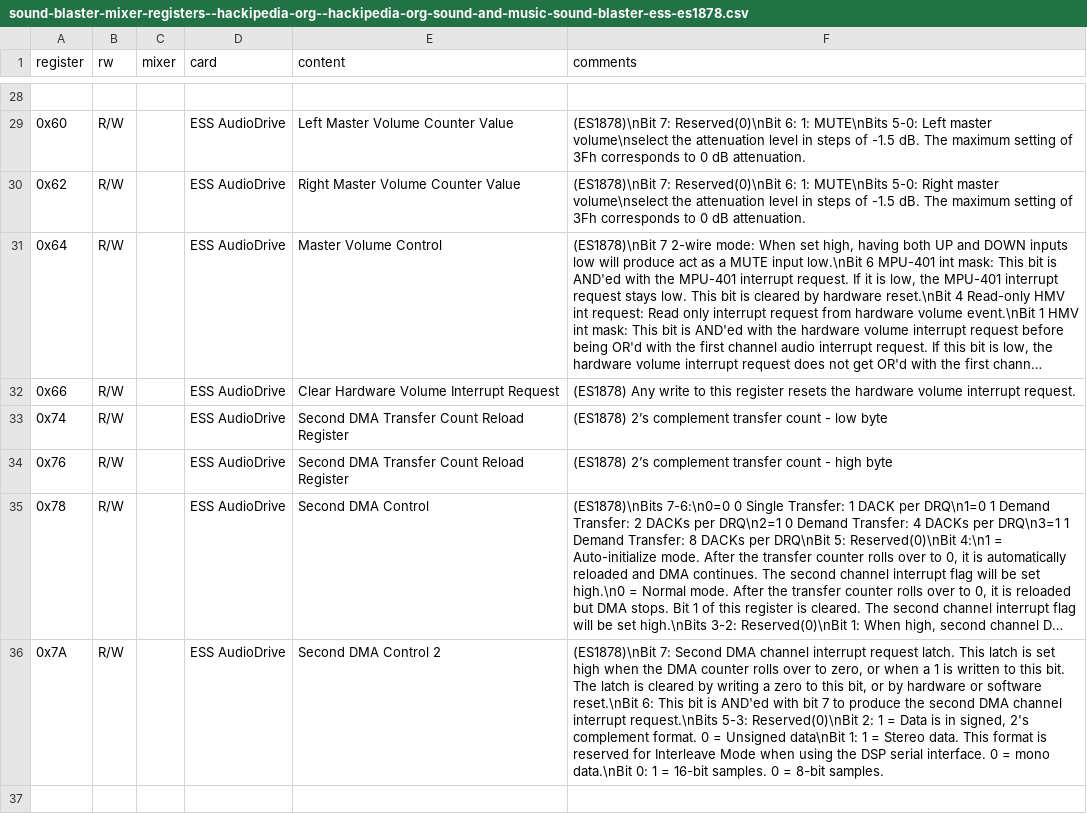
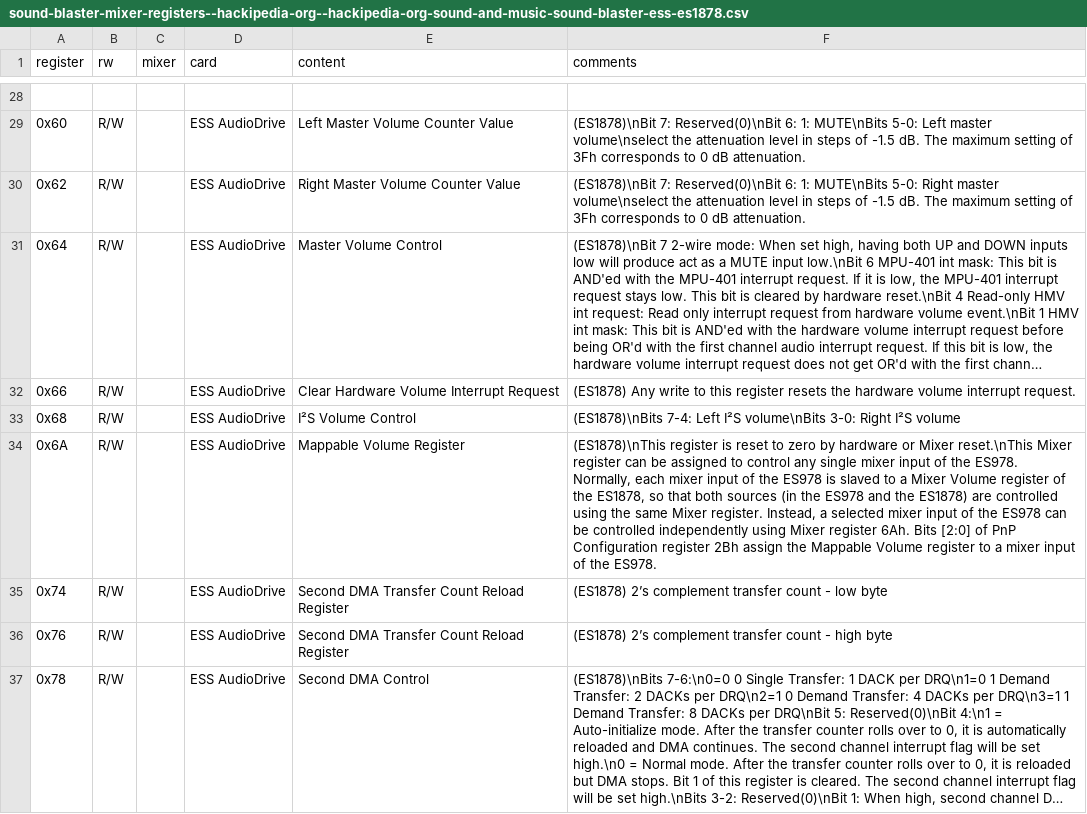
Before and after one commit to joncampbell123/a-pile-of-documentation, a CSV file: tables/sound/ibm/sound-blaster/sound-blaster-mixer-registers--hackipedia-org--hackipedia-org-sound-and-music-sound-blaster-ess-es1878.csv, drawn as a sheet; only a part is shown, gaps mark what is left out; the shorter side is filled out with more unchanged rows; long unchanged cells end in …; the diff names each change by its address in the sheet, - before the commit and + after, or states it on an @@ line.

Commit message:
more

```diff
--- a/tables/sound/ibm/sound-blaster/sound-blaster-mixer-registers--hackipedia-org--hackipedia-org-sound-and-music-sound-blaster-ess-es1878.csv
+++ b/tables/sound/ibm/sound-blaster/sound-blaster-mixer-registers--hackipedia-org--hackipedia-org-sound-and-music-sound-blaster-ess-es1878.csv
+row 33: 0x68 | R/W |  | ESS AudioDrive | I²S Volume Control | (ES1878)\nBits 7-4: Left I²S volume\nBits 3-0: Right I²S volume
+row 34: 0x6A | R/W |  | ESS AudioDrive | Mappable Volume Register | (ES1878)\nThis register is reset to zero by hardware or Mixer reset.\nThis Mixer register can be assigned to control any single mixer input of the ES978. Normally, each mixer input of the ES978 is slaved to a Mixer Volume register of the ES1878, so that both sources (in the ES978 and the ES1878) are controlled using the same Mixer register. Instead, a selected mixer input of the ES978 can be controlled independently using Mixer register 6Ah. Bits [2:0] of PnP Configuration register 2Bh assign the Mappable Volume register to a mixer input of the ES978.
```
